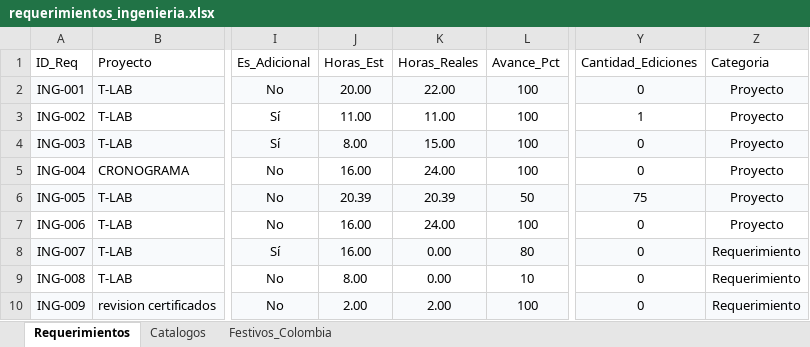
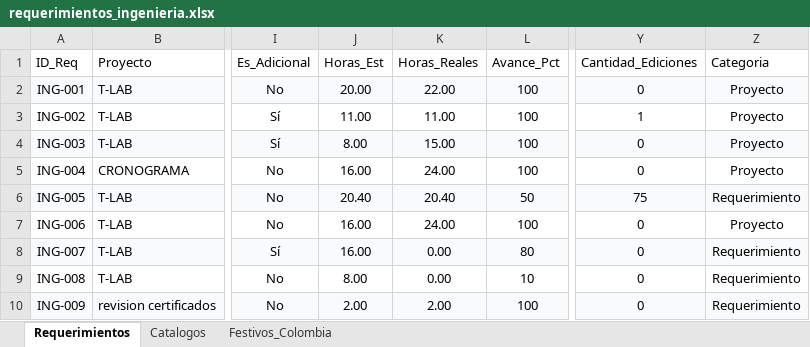
Before and after one commit to morenomolinasamantha-wq/control-avance-ingenieria, an Excel workbook: requerimientos_ingenieria.xlsx, sheet Requerimientos, drawn as a sheet; only a part is shown, gaps mark what is left out; values as stored, in another font and other column widths than the file's, no borders; the diff names each change by its address in the sheet, - before the commit and + after, or states it on an @@ line.

Commit message:
[skip ci] Actualizar requerimientos_ingenieria.xlsx desde tablero web

```diff
--- a/requerimientos_ingenieria.xlsx (sheet Requerimientos)
+++ b/requerimientos_ingenieria.xlsx (sheet Requerimientos)
-J6 (Horas_Est): 20.39
+J6 (Horas_Est): 20.40
-K6 (Horas_Reales): 20.39
+K6 (Horas_Reales): 20.40
-Z6 (Categoria): Proyecto
+Z6 (Categoria): Requerimiento
```
